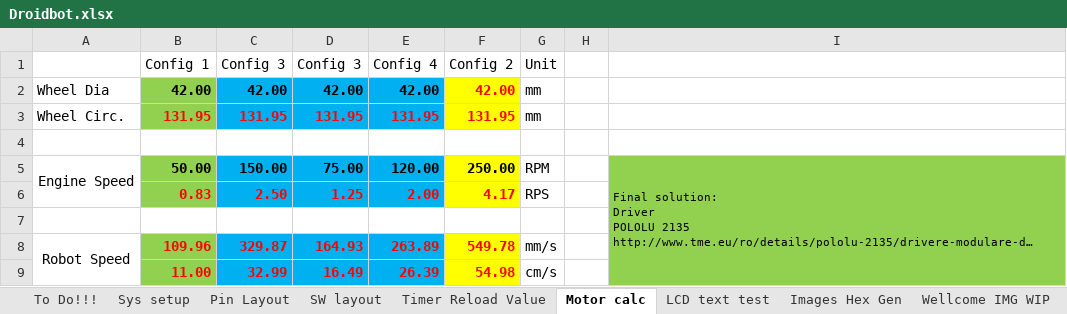
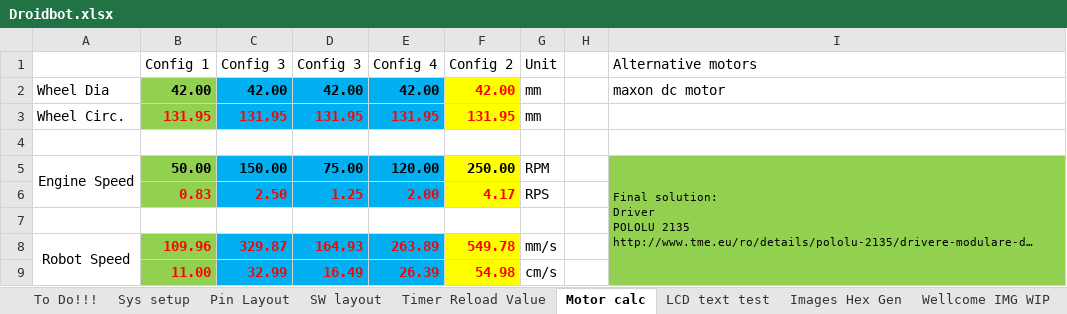
Before and after one commit to gaalalexandru/droidbot, an Excel workbook: documentation/Droidbot.xlsx, sheet Motor calc, drawn as a sheet; only a part is shown; long unchanged cells end in …; values as stored, in another font and other column widths than the file's, no borders; the diff names each change by its address in the sheet, - before the commit and + after, or states it on an @@ line.

Commit message:
added alternative dc motor supplier

```diff
--- a/documentation/Droidbot.xlsx (sheet Motor calc)
+++ b/documentation/Droidbot.xlsx (sheet Motor calc)
-I1: (empty)
+I1: Alternative motors
-I2 (Alternative motors): (empty)
+I2 (Alternative motors): maxon dc motor
```
